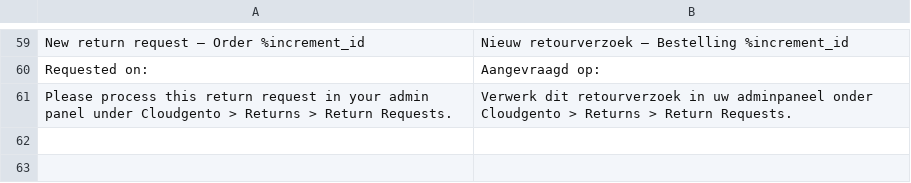
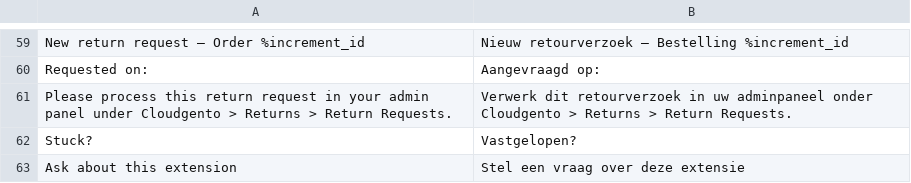
Before and after one commit to webshotNL/cloudgento_rma, a CSV file: i18n/nl_NL.csv, drawn as a sheet; only a part is shown, gaps mark what is left out.

```diff
--- a/i18n/nl_NL.csv
+++ b/i18n/nl_NL.csv
@@ -61 +61,3 @@
 "Please process this return request in your admin panel under Cloudgento > Returns > Return Requests.","Verwerk dit retourverzoek in uw adminpaneel onder Cloudgento > Returns > Return Requests."
+"Stuck?","Vastgelopen?"
+"Ask about this extension","Stel een vraag over deze extensie"
```
Also changed, not shown: 2 other files.
